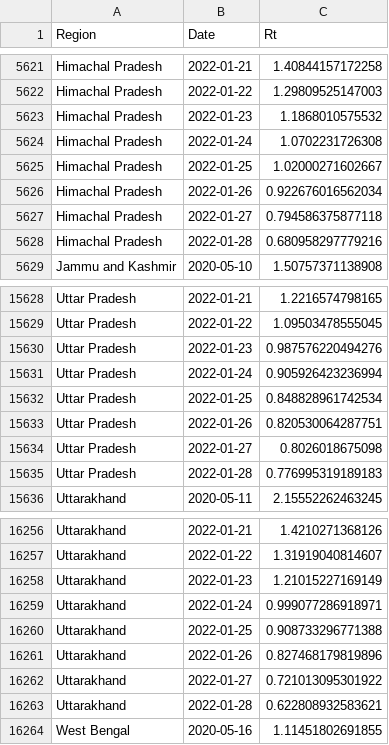
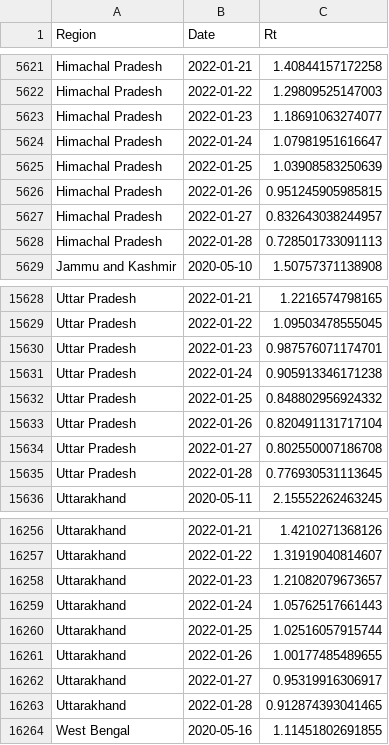
Before and after one commit to nishanshaik/sunset_angels-jump, a CSV file: States.csv, drawn as a sheet; only a part is shown, gaps mark what is left out.

```diff
--- a/States.csv
+++ b/States.csv
@@ -5622,8 +5622,8 @@
 "Himachal Pradesh",2022-01-22,1.29809525147003
-"Himachal Pradesh",2022-01-23,1.1868010575532
-"Himachal Pradesh",2022-01-24,1.0702231726308
-"Himachal Pradesh",2022-01-25,1.02000271602667
-"Himachal Pradesh",2022-01-26,0.922676016562034
-"Himachal Pradesh",2022-01-27,0.794586375877118
-"Himachal Pradesh",2022-01-28,0.680958297779216
+"Himachal Pradesh",2022-01-23,1.18691063274077
+"Himachal Pradesh",2022-01-24,1.07981951616647
+"Himachal Pradesh",2022-01-25,1.03908583250639
+"Himachal Pradesh",2022-01-26,0.951245905985815
+"Himachal Pradesh",2022-01-27,0.832643038244957
+"Himachal Pradesh",2022-01-28,0.728501733091113
 "Jammu and Kashmir",2020-05-10,1.50757371138908
@@ -15629,8 +15629,8 @@
 "Uttar Pradesh",2022-01-22,1.09503478555045
-"Uttar Pradesh",2022-01-23,0.987576220494276
-"Uttar Pradesh",2022-01-24,0.905926423236994
-"Uttar Pradesh",2022-01-25,0.848828961742534
-"Uttar Pradesh",2022-01-26,0.820530064287751
-"Uttar Pradesh",2022-01-27,0.8026018675098
-"Uttar Pradesh",2022-01-28,0.776995319189183
+"Uttar Pradesh",2022-01-23,0.987576071174701
+"Uttar Pradesh",2022-01-24,0.905913346171238
+"Uttar Pradesh",2022-01-25,0.848802956924332
+"Uttar Pradesh",2022-01-26,0.820491131717104
+"Uttar Pradesh",2022-01-27,0.802550007186708
+"Uttar Pradesh",2022-01-28,0.776930531113645
 "Uttarakhand",2020-05-11,2.15552262463245
@@ -16257,8 +16257,8 @@
 "Uttarakhand",2022-01-22,1.31919040814607
-"Uttarakhand",2022-01-23,1.21015227169149
-"Uttarakhand",2022-01-24,0.999077286918971
-"Uttarakhand",2022-01-25,0.908733296771388
-"Uttarakhand",2022-01-26,0.827468179819896
-"Uttarakhand",2022-01-27,0.721013095301922
-"Uttarakhand",2022-01-28,0.622808932583621
+"Uttarakhand",2022-01-23,1.21082079673657
+"Uttarakhand",2022-01-24,1.05762517661443
+"Uttarakhand",2022-01-25,1.02516057915744
+"Uttarakhand",2022-01-26,1.00177485489655
+"Uttarakhand",2022-01-27,0.95319916306917
+"Uttarakhand",2022-01-28,0.912874393041465
 "West Bengal",2020-05-16,1.11451802691855
```
Also changed, not shown: India.csv, 40 other files.
